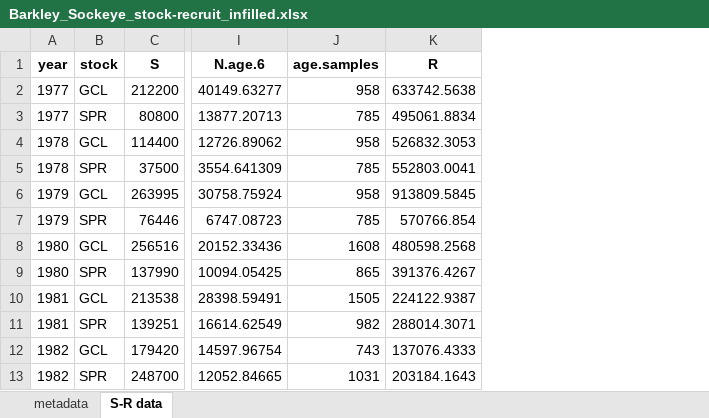
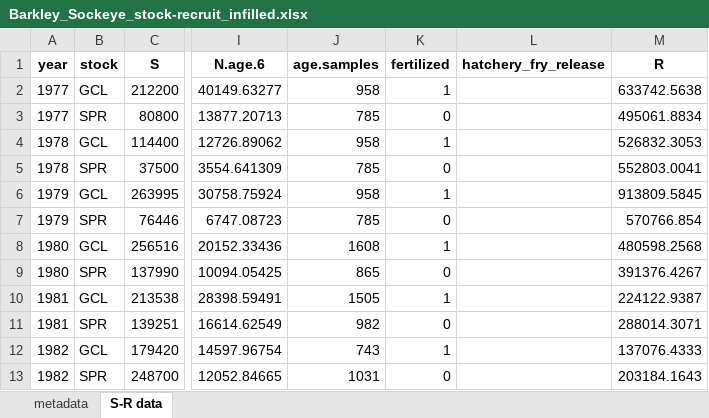
Before and after one commit to SCA-stock-assess/Barkley-Sk-CSAS, an Excel workbook: 3. outputs/Stock-recruit data/Barkley_Sockeye_stock-recruit_infilled.xlsx, sheet S-R data, drawn as a sheet; only a part is shown, gaps mark what is left out; values as stored, in another font and other column widths than the file's, no borders; the diff names each change by its address in the sheet, - before the commit and + after, or states it on an @@ line.

```diff
--- a/3. outputs/Stock-recruit data/Barkley_Sockeye_stock-recruit_infilled.xlsx (sheet S-R data)
+++ b/3. outputs/Stock-recruit data/Barkley_Sockeye_stock-recruit_infilled.xlsx (sheet S-R data)
+column K (fertilized), rows 2-13: 1 | 0 | 1 | 0 | 1 | 0 | 1 | 0 | 1 | 0 | 1 | 0
+column L (hatchery_fry_release), empty
```
Also changed, not shown: sheet metadata, 3. outputs/Total return time series/Barkley Sockeye total annual returns by CU_collated.xlsx.
